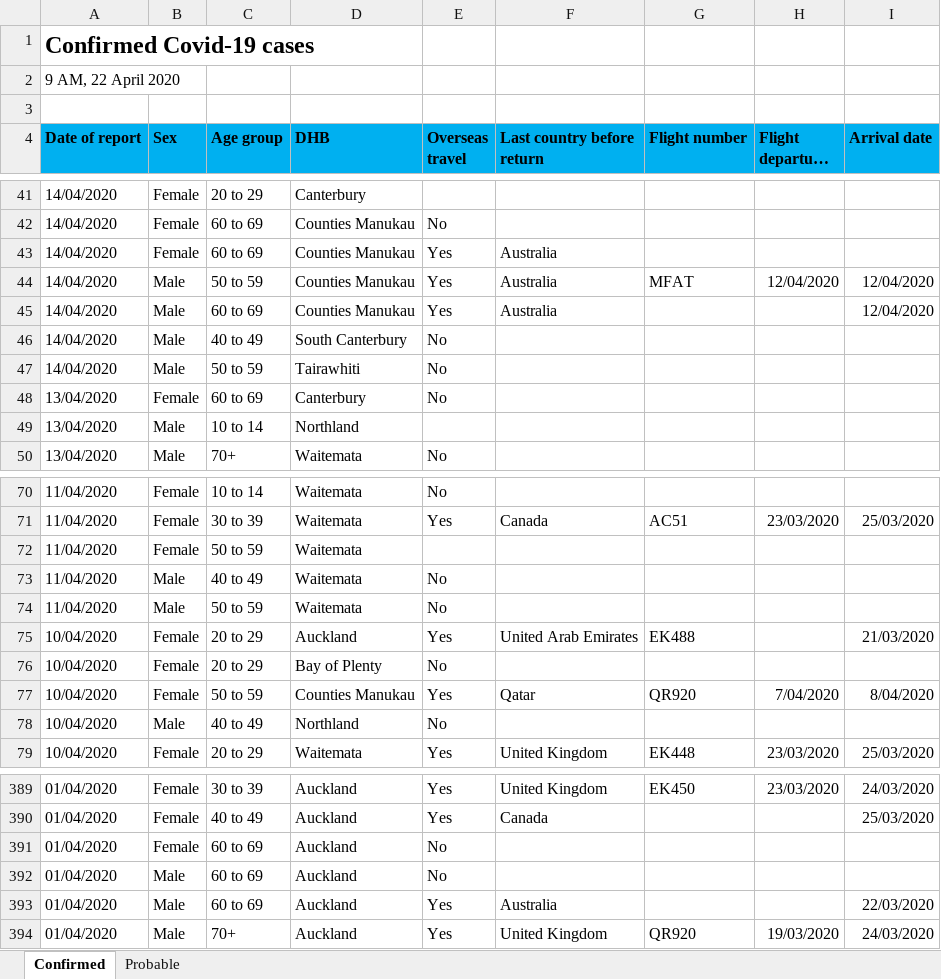
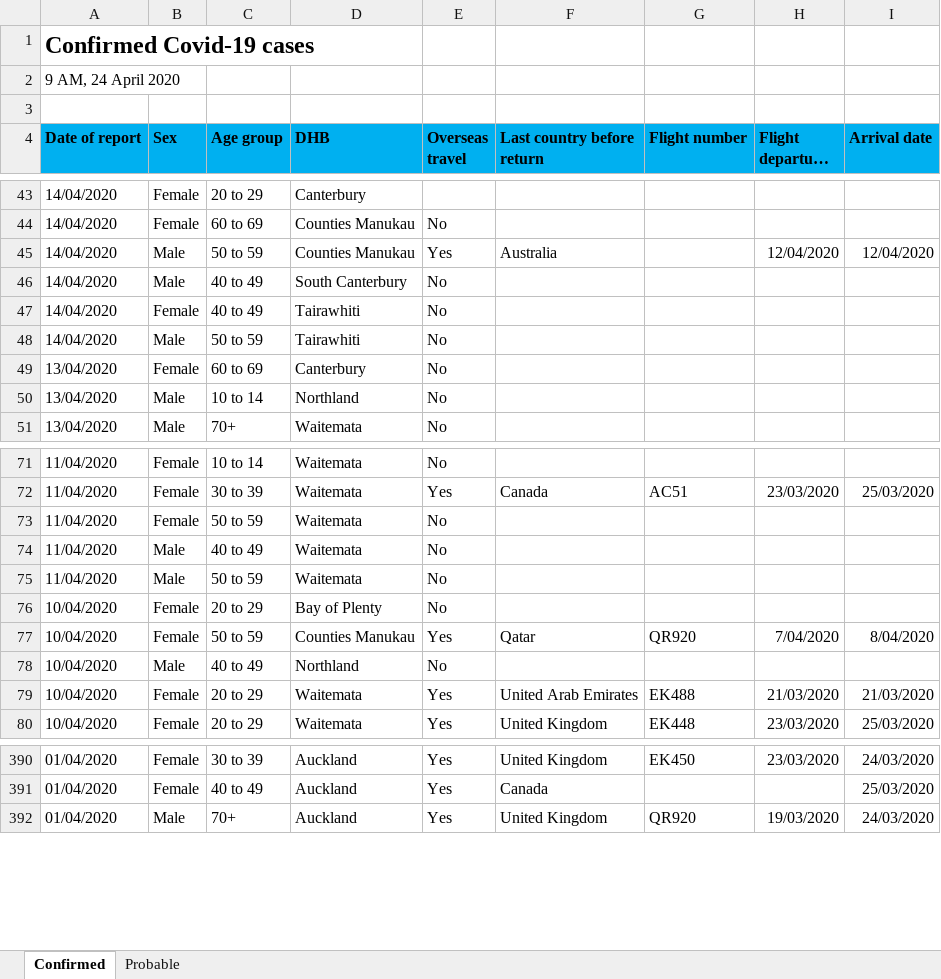
Before and after one commit to MattSkiff/covid19_nz_data, an Excel workbook: moh_data.xlsx, sheet Confirmed, drawn as a sheet; only a part is shown, gaps mark what is left out; long unchanged cells end in …; values as stored, in another font and other column widths than the file's, no borders; removed rows and columns are numbered as before the commit, all else as after; the diff covers the shown part only; the diff names each change by its address in the sheet, - before the commit and + after, or states it on an @@ line.

```diff
--- a/moh_data.xlsx (sheet Confirmed)
+++ b/moh_data.xlsx (sheet Confirmed)
-A2 (Date of report): 9 AM, 22 April 2020
+A2 (Date of report): 9 AM, 24 April 2020
-row 43: 14/04/2020 | Female | 60 to 69 | Counties Manukau | Yes | Australia
-G45 (Flight number): MFAT
+G45 (Flight number): (empty)
-row 45: 14/04/2020 | Male | 60 to 69 | Counties Manukau | Yes | Australia |  |  | 12/04/2020
+row 47: 14/04/2020 | Female | 40 to 49 | Tairawhiti | No
-E50 (Overseas travel): (empty)
+E50 (Overseas travel): No
-E73 (Overseas travel): (empty)
+E73 (Overseas travel): No
-row 75: 10/04/2020 | Female | 20 to 29 | Auckland | Yes | United Arab Emirates | EK488 |  | 21/03/2020
+row 79: 10/04/2020 | Female | 20 to 29 | Waitemata | Yes | United Arab Emirates | EK488 | 21/03/2020 | 21/03/2020
-row 391: 01/04/2020 | Female | 60 to 69 | Auckland | No
-row 392: 01/04/2020 | Male | 60 to 69 | Auckland | No
-row 393: 01/04/2020 | Male | 60 to 69 | Auckland | Yes | Australia |  |  | 22/03/2020
```
Also changed, not shown: 10 added rows, 5 removed rows and 46 edited cells elsewhere in this sheet, sheet Probable, 3 other files.
